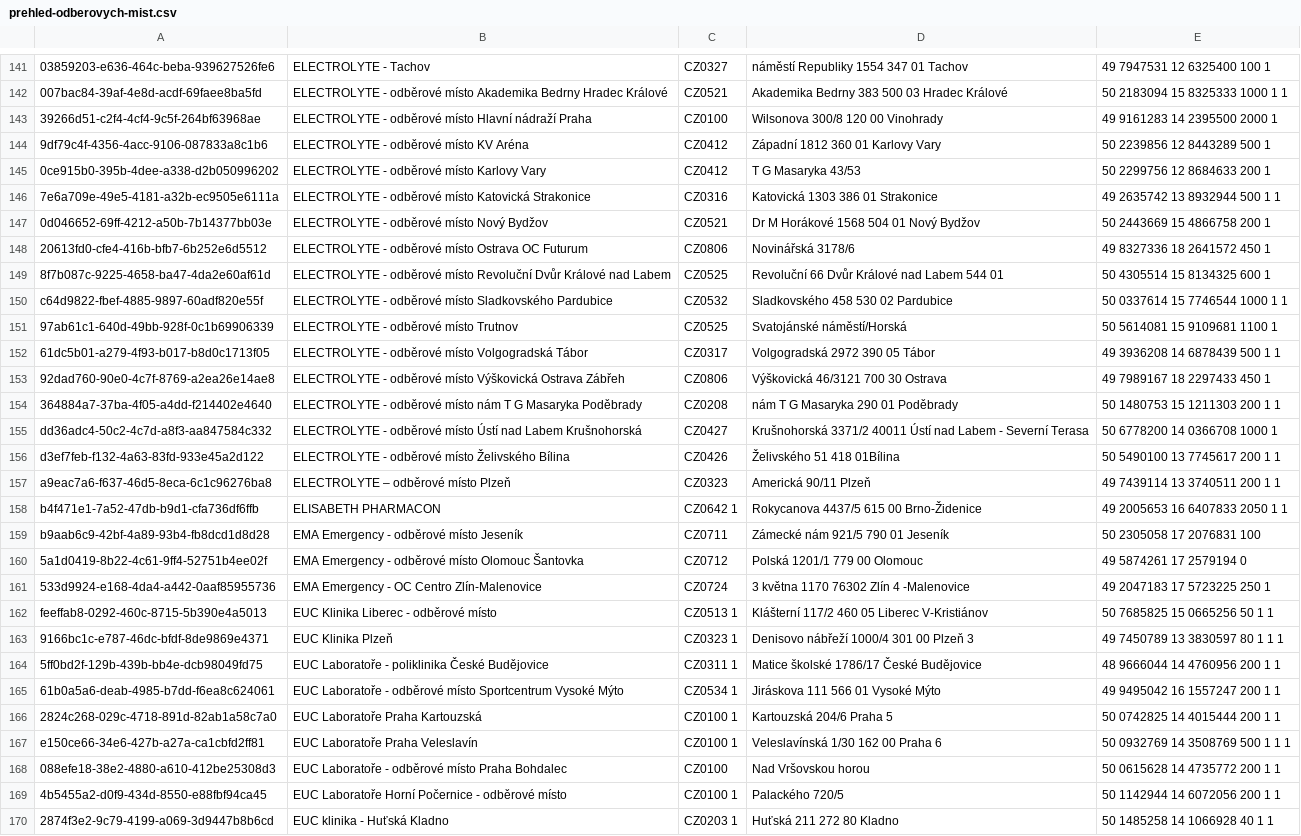
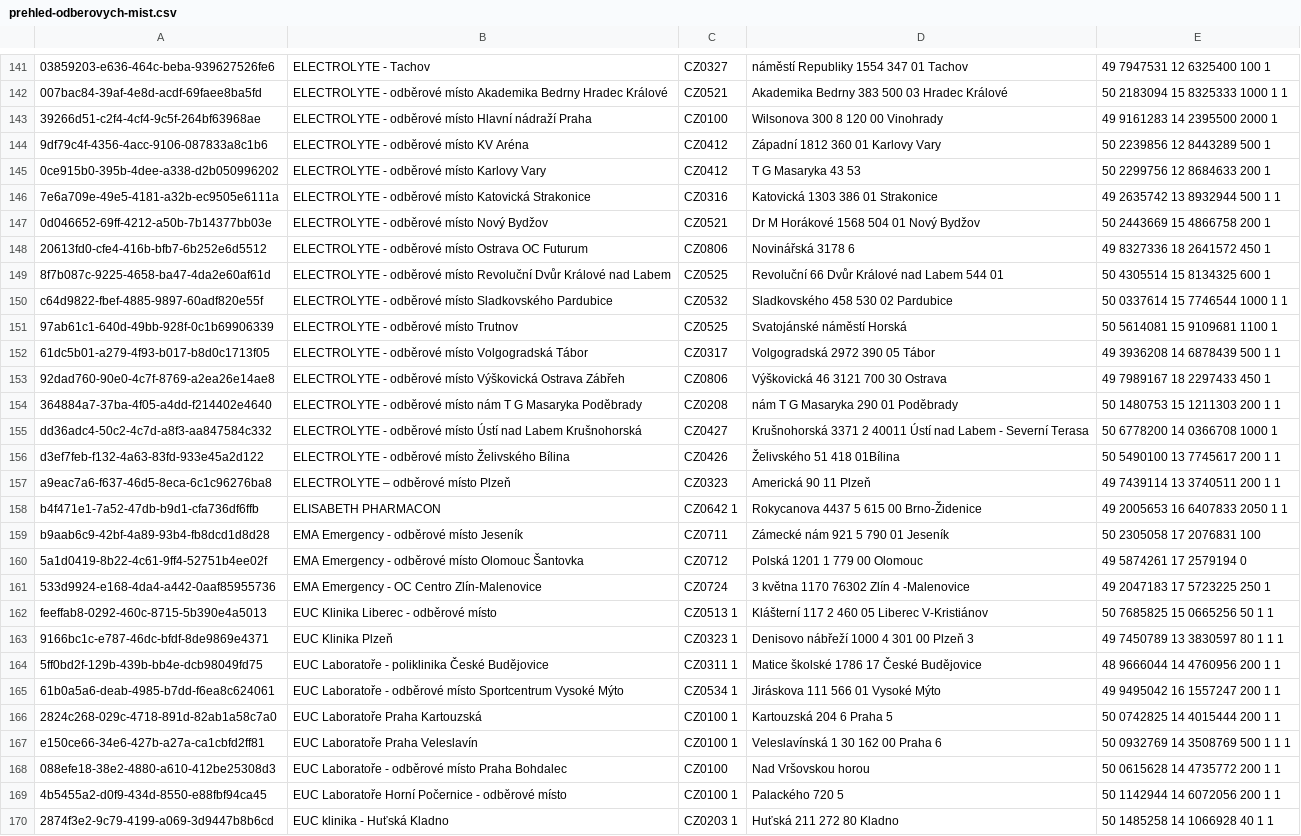
Before and after one commit to matejpaclt/2022ALG-Paclt-CovidRegistrace, a CSV file: data/prehled-odberovych-mist.csv, drawn as a sheet; only a part is shown, gaps mark what is left out; the diff covers the shown part only; the diff names each change by its address in the sheet, - before the commit and + after, or states it on an @@ line.

```diff
--- a/data/prehled-odberovych-mist.csv
+++ b/data/prehled-odberovych-mist.csv
-D143: Wilsonova 300/8 120 00 Vinohrady
+D143: Wilsonova 300 8 120 00 Vinohrady
-D145: T G Masaryka 43/53
+D145: T G Masaryka 43 53
-D148: Novinářská 3178/6
+D148: Novinářská 3178 6
-D151: Svatojánské náměstí/Horská
+D151: Svatojánské náměstí Horská
-D153: Výškovická 46/3121 700 30 Ostrava
+D153: Výškovická 46 3121 700 30 Ostrava
-D155: Krušnohorská 3371/2 40011 Ústí…
+D155: Krušnohorská 3371 2 40011 Ústí…
-D157: Americká 90/11 Plzeň
+D157: Americká 90 11 Plzeň
-D158: Rokycanova 4437/5 615 00 Brno-Židenice
+D158: Rokycanova 4437 5 615 00 Brno-Židenice
-D159: Zámecké nám 921/5 790 01 Jeseník
+D159: Zámecké nám 921 5 790 01 Jeseník
-D160: Polská 1201/1 779 00 Olomouc
+D160: Polská 1201 1 779 00 Olomouc
-D162: Klášterní 117/2 460 05 Liberec V-Kristiánov
+D162: Klášterní 117 2 460 05 Liberec V-Kristiánov
-D163: Denisovo nábřeží 1000/4 301 00 Plzeň 3
+D163: Denisovo nábřeží 1000 4 301 00 Plzeň 3
-D164: Matice školské 1786/17 České Budějovice
+D164: Matice školské 1786 17 České Budějovice
-D166: Kartouzská 204/6 Praha 5
+D166: Kartouzská 204 6 Praha 5
-D167: Veleslavínská 1/30 162 00 Praha 6
+D167: Veleslavínská 1 30 162 00 Praha 6
-D169: Palackého 720/5
+D169: Palackého 720 5
```
Also changed, not shown: 94 edited cells elsewhere in this file, data/PlacesTest.csv, data/prehled-ockovacich-mist.csv, 22 other files.
